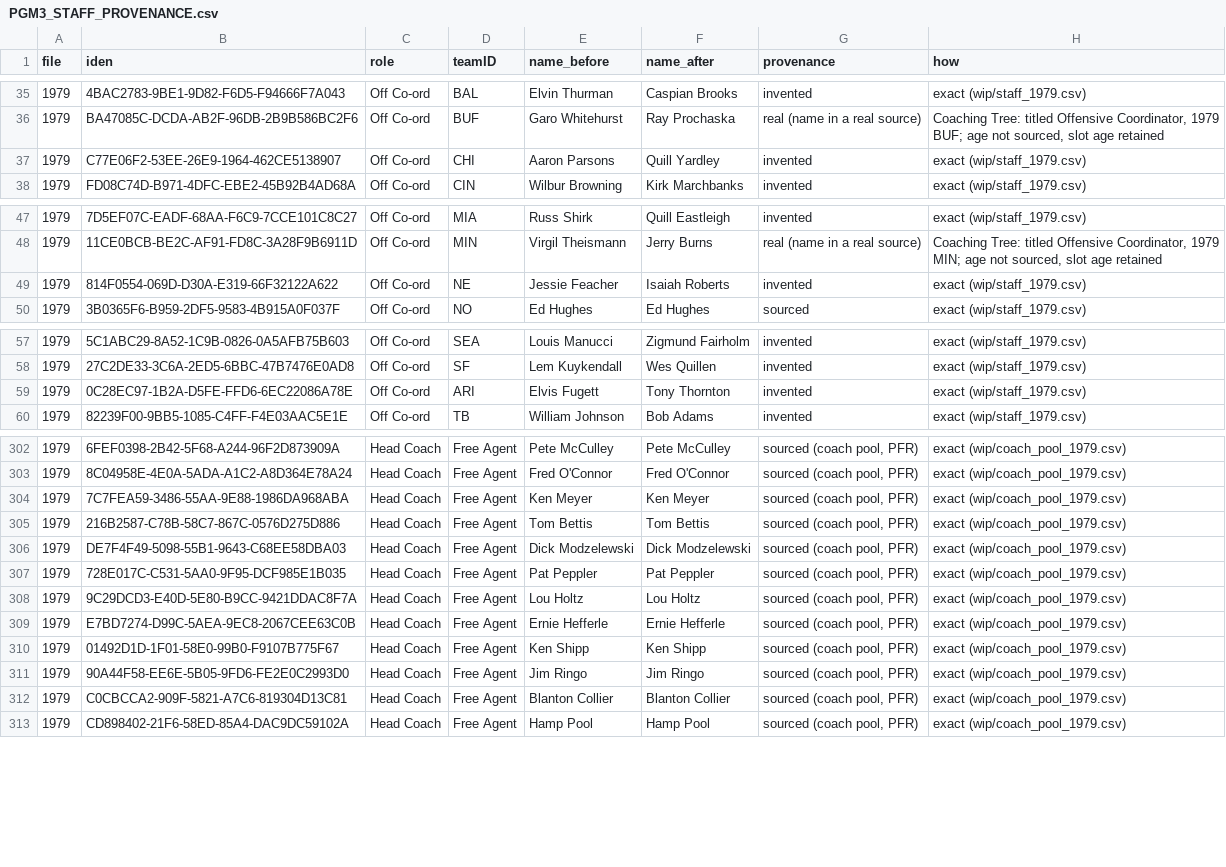
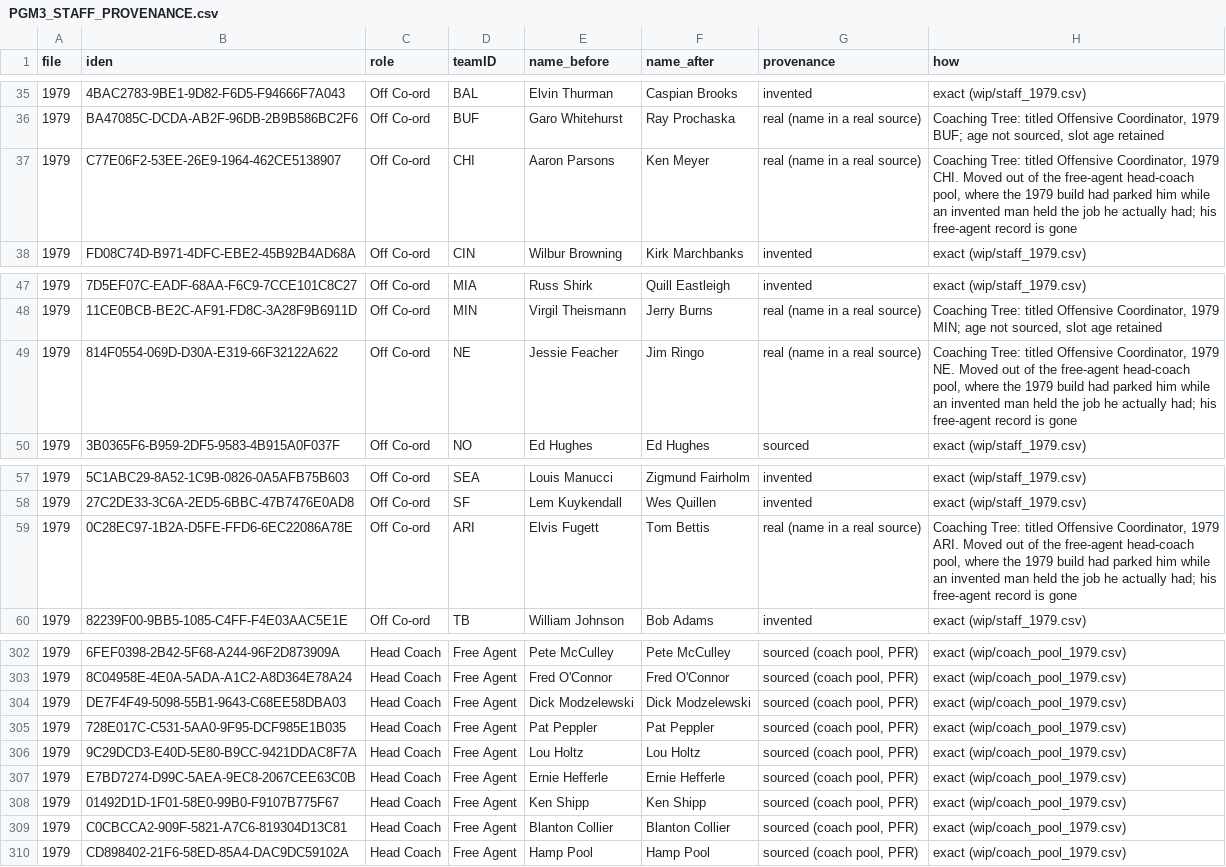
Before and after one commit to trbletrble1/pocketgm-rosters, a CSV file: reference/PGM3_STAFF_PROVENANCE.csv, drawn as a sheet; only a part is shown, gaps mark what is left out.

```diff
--- a/reference/PGM3_STAFF_PROVENANCE.csv
+++ b/reference/PGM3_STAFF_PROVENANCE.csv
@@ -36,3 +36,3 @@ file,iden,role,teamID,name_before,name_after,provenance,how
 1979,BA47085C-DCDA-AB2F-96DB-2B9B586BC2F6,Off Co-ord,BUF,Garo Whitehurst,Ray Prochaska,real (name in a real source),"Coaching Tree: titled Offensive Coordinator, 1979 BUF; age not sourced, slot age retained"
-1979,C77E06F2-53EE-26E9-1964-462CE5138907,Off Co-ord,CHI,Aaron Parsons,Quill Yardley,invented,exact (wip/staff_1979.csv)
+1979,C77E06F2-53EE-26E9-1964-462CE5138907,Off Co-ord,CHI,Aaron Parsons,Ken Meyer,real (name in a real source),"Coaching Tree: titled Offensive Coordinator, 1979 CHI. Moved out of the free-agent head-coach pool, where the 1979 build had parked him while an invented man held the job he actually had; his free-agent record is gone"
 1979,FD08C74D-B971-4DFC-EBE2-45B92B4AD68A,Off Co-ord,CIN,Wilbur Browning,Kirk Marchbanks,invented,exact (wip/staff_1979.csv)
@@ -48,3 +48,3 @@ file,iden,role,teamID,name_before,name_after,provenance,how
 1979,11CE0BCB-BE2C-AF91-FD8C-3A28F9B6911D,Off Co-ord,MIN,Virgil Theismann,Jerry Burns,real (name in a real source),"Coaching Tree: titled Offensive Coordinator, 1979 MIN; age not sourced, slot age retained"
-1979,814F0554-069D-D30A-E319-66F32122A622,Off Co-ord,NE,Jessie Feacher,Isaiah Roberts,invented,exact (wip/staff_1979.csv)
+1979,814F0554-069D-D30A-E319-66F32122A622,Off Co-ord,NE,Jessie Feacher,Jim Ringo,real (name in a real source),"Coaching Tree: titled Offensive Coordinator, 1979 NE. Moved out of the free-agent head-coach pool, where the 1979 build had parked him while an invented man held the job he actually had; his free-agent record is gone"
 1979,3B0365F6-B959-2DF5-9583-4B915A0F037F,Off Co-ord,NO,Ed Hughes,Ed Hughes,sourced,exact (wip/staff_1979.csv)
@@ -58,3 +58,3 @@ file,iden,role,teamID,name_before,name_after,provenance,how
 1979,27C2DE33-3C6A-2ED5-6BBC-47B7476E0AD8,Off Co-ord,SF,Lem Kuykendall,Wes Quillen,invented,exact (wip/staff_1979.csv)
-1979,0C28EC97-1B2A-D5FE-FFD6-6EC22086A78E,Off Co-ord,ARI,Elvis Fugett,Tony Thornton,invented,exact (wip/staff_1979.csv)
+1979,0C28EC97-1B2A-D5FE-FFD6-6EC22086A78E,Off Co-ord,ARI,Elvis Fugett,Tom Bettis,real (name in a real source),"Coaching Tree: titled Offensive Coordinator, 1979 ARI. Moved out of the free-agent head-coach pool, where the 1979 build had parked him while an invented man held the job he actually had; his free-agent record is gone"
 1979,82239F00-9BB5-1085-C4FF-F4E03AAC5E1E,Off Co-ord,TB,William Johnson,Bob Adams,invented,exact (wip/staff_1979.csv)
@@ -303,4 +303,2 @@ file,iden,role,teamID,name_before,name_after,provenance,how
 1979,8C04958E-4E0A-5ADA-A1C2-A8D364E78A24,Head Coach,Free Agent,Fred O'Connor,Fred O'Connor,"sourced (coach pool, PFR)",exact (wip/coach_pool_1979.csv)
-1979,7C7FEA59-3486-55AA-9E88-1986DA968ABA,Head Coach,Free Agent,Ken Meyer,Ken Meyer,"sourced (coach pool, PFR)",exact (wip/coach_pool_1979.csv)
-1979,216B2587-C78B-58C7-867C-0576D275D886,Head Coach,Free Agent,Tom Bettis,Tom Bettis,"sourced (coach pool, PFR)",exact (wip/coach_pool_1979.csv)
 1979,DE7F4F49-5098-55B1-9643-C68EE58DBA03,Head Coach,Free Agent,Dick Modzelewski,Dick Modzelewski,"sourced (coach pool, PFR)",exact (wip/coach_pool_1979.csv)
@@ -310,3 +308,2 @@ file,iden,role,teamID,name_before,name_after,provenance,how
 1979,01492D1D-1F01-58E0-99B0-F9107B775F67,Head Coach,Free Agent,Ken Shipp,Ken Shipp,"sourced (coach pool, PFR)",exact (wip/coach_pool_1979.csv)
-1979,90A44F58-EE6E-5B05-9FD6-FE2E0C2993D0,Head Coach,Free Agent,Jim Ringo,Jim Ringo,"sourced (coach pool, PFR)",exact (wip/coach_pool_1979.csv)
 1979,C0CBCCA2-909F-5821-A7C6-819304D13C81,Head Coach,Free Agent,Blanton Collier,Blanton Collier,"sourced (coach pool, PFR)",exact (wip/coach_pool_1979.csv)
```
Also changed, not shown: 3 other files.
